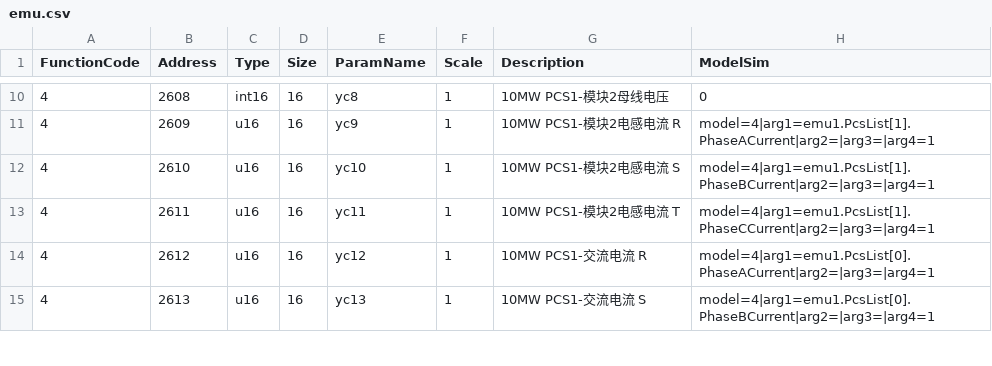
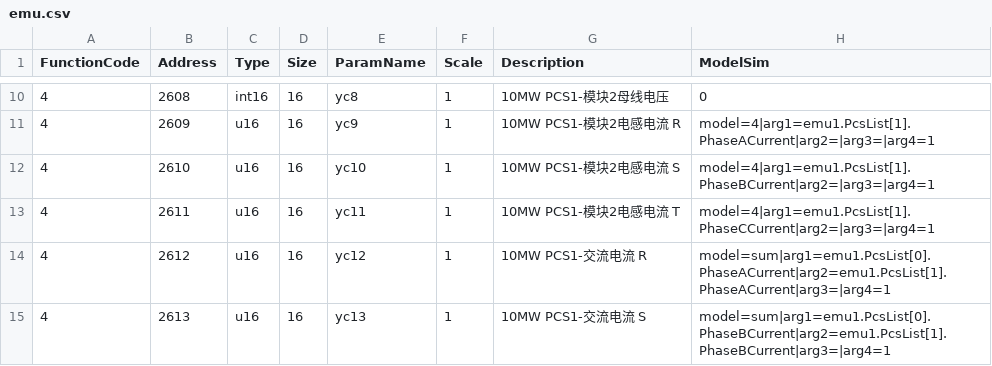
Before and after one commit to lonelysyp123/simulator, a CSV file: pointmaps/models/emu/trina_10MW/emu.csv, drawn as a sheet; only a part is shown, gaps mark what is left out; the diff covers the shown part only.

Commit message:
EMU 点表优化：单元级交流电流 R/S/T 改为双模块求和绑定
- 交流电流 R/S/T 是单元级点位，原绑定仅取 PcsList[0]（半台机组），改为 model=sum：PcsList[0] + PcsList[1]（5.5MW 2 台 + 10MW 4 台，共 18 点）
- 模块级电感电流点位保持不变，与单元级求和语义互补
- gen_pcs_pointmaps.py 新增 UNIT_SUM_BIND 规则保持 bootstrap 一致
- 直接编辑 CSV，保留点位 ParamName/Address/Scale 不变；343 测试通过

```diff
--- a/pointmaps/models/emu/trina_10MW/emu.csv
+++ b/pointmaps/models/emu/trina_10MW/emu.csv
@@ -13,3 +13,3 @@ FunctionCode,Address,Type,Size,ParamName,Scale,Description,ModelSim
 4,2611,u16,16,yc11,1,10MW PCS1-模块2电感电流 T,model=4|arg1=emu1.PcsList[1].PhaseCCurrent|arg2=|arg3=|arg4=1
-4,2612,u16,16,yc12,1,10MW PCS1-交流电流 R,model=4|arg1=emu1.PcsList[0].PhaseACurrent|arg2=|arg3=|arg4=1
-4,2613,u16,16,yc13,1,10MW PCS1-交流电流 S,model=4|arg1=emu1.PcsList[0].PhaseBCurrent|arg2=|arg3=|arg4=1
+4,2612,u16,16,yc12,1,10MW PCS1-交流电流 R,model=sum|arg1=emu1.PcsList[0].PhaseACurrent|arg2=emu1.PcsList[1].PhaseACurrent|arg3=|arg4=1
+4,2613,u16,16,yc13,1,10MW PCS1-交流电流 S,model=sum|arg1=emu1.PcsList[0].PhaseBCurrent|arg2=emu1.PcsList[1].PhaseBCurrent|arg3=|arg4=1
```
Also changed, not shown: 10 edited cells elsewhere in this file, 2 other files.
